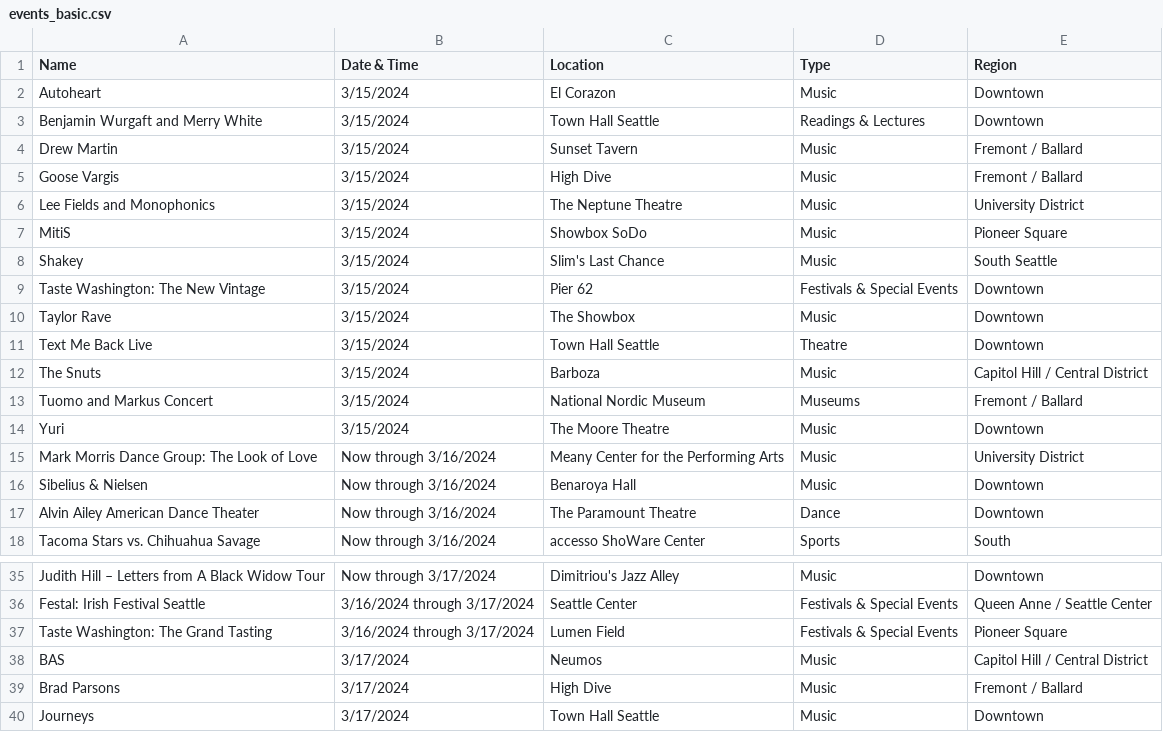
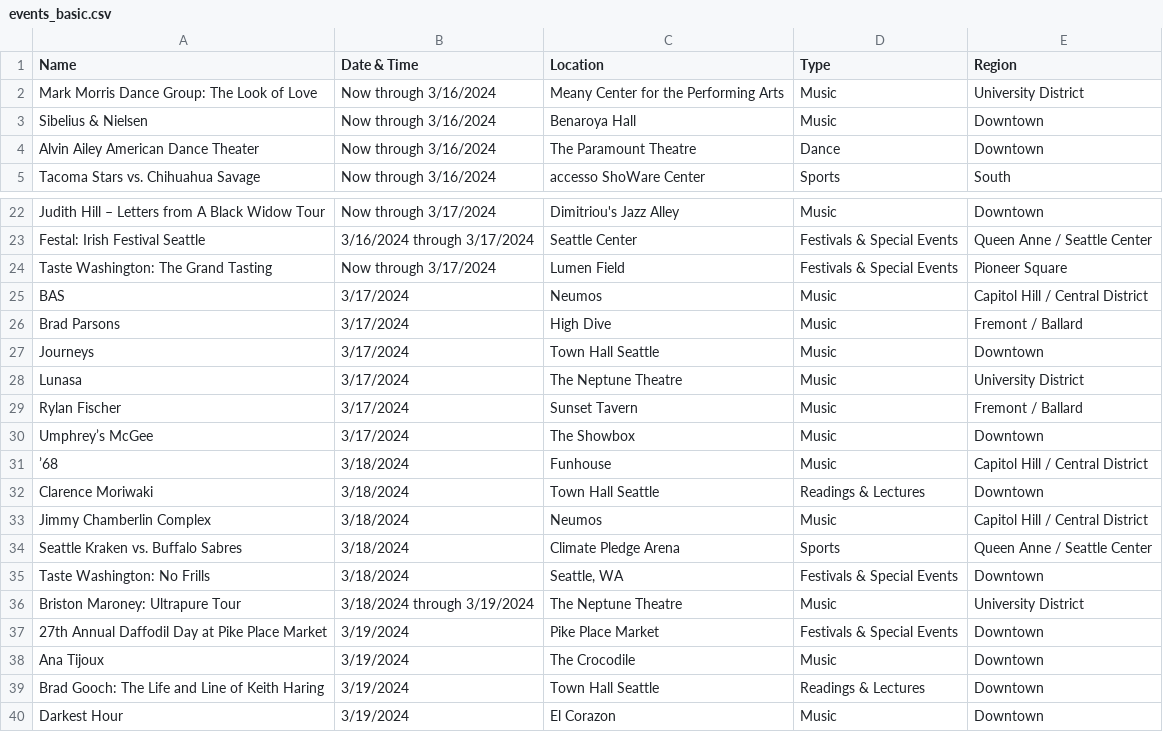
Before and after one commit to yeyfreya/TECHIN510_Lab4, a CSV file: events_basic.csv, drawn as a sheet; only a part is shown, gaps mark what is left out; the shorter side is filled out with more unchanged rows; the diff covers the shown part only.

```diff
--- a/events_basic.csv
+++ b/events_basic.csv
@@ -1,15 +1,2 @@
 Name,Date & Time,Location,Type,Region
-Autoheart,3/15/2024,El Corazon,Music,Downtown
-Benjamin Wurgaft and Merry White,3/15/2024,Town Hall Seattle,Readings & Lectures,Downtown
-Drew Martin,3/15/2024,Sunset Tavern,Music,Fremont / Ballard
-Goose Vargis,3/15/2024,High Dive,Music,Fremont / Ballard
-Lee Fields and Monophonics,3/15/2024,The Neptune Theatre,Music,University District
-MitiS,3/15/2024,Showbox SoDo,Music,Pioneer Square
-Shakey,3/15/2024,Slim's Last Chance,Music,South Seattle
-Taste Washington: The New Vintage,3/15/2024,Pier 62,Festivals & Special Events,Downtown
-Taylor Rave,3/15/2024,The Showbox,Music,Downtown
-Text Me Back Live,3/15/2024,Town Hall Seattle,Theatre,Downtown
-The Snuts,3/15/2024,Barboza,Music,Capitol Hill / Central District
-Tuomo and Markus Concert,3/15/2024,National Nordic Museum,Museums,Fremont / Ballard
-Yuri,3/15/2024,The Moore Theatre,Music,Downtown
 Mark Morris Dance Group: The Look of Love,Now through 3/16/2024,Meany Center for the Performing Arts,Music,University District
@@ -36,3 +23,3 @@ Judith Hill – Letters from A Black Widow Tour,Now through 3/17/2024,Dimitriou'
 Festal: Irish Festival Seattle,3/16/2024 through 3/17/2024,Seattle Center,Festivals & Special Events,Queen Anne / Seattle Center
-Taste Washington: The Grand Tasting,3/16/2024 through 3/17/2024,Lumen Field,Festivals & Special Events,Pioneer Square
+Taste Washington: The Grand Tasting,Now through 3/17/2024,Lumen Field,Festivals & Special Events,Pioneer Square
 BAS,3/17/2024,Neumos,Music,Capitol Hill / Central District
```
Also changed, not shown: 13 added rows elsewhere in this file, events.csv, events_latlon.csv.
